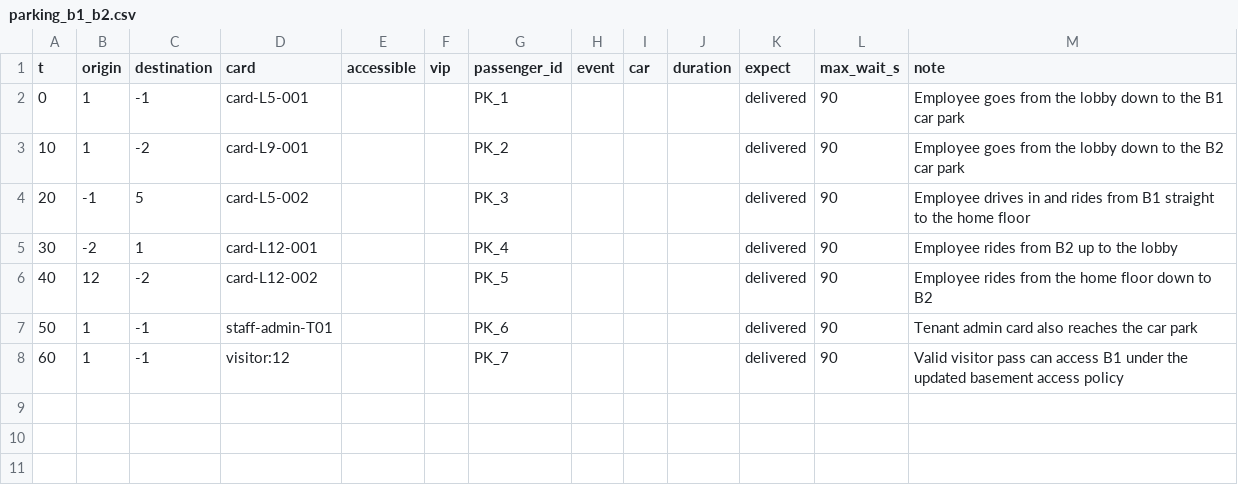
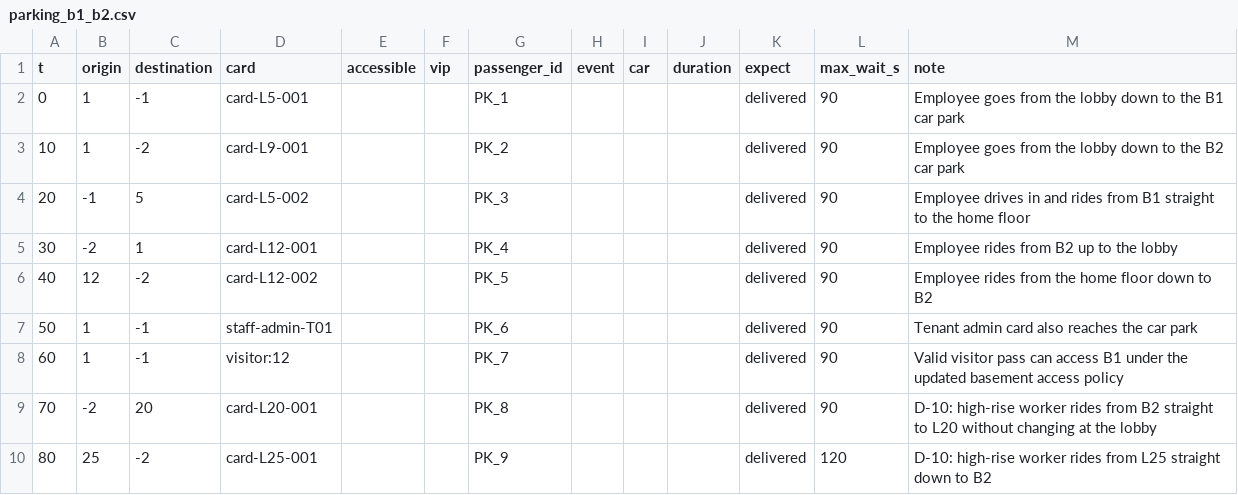
Before and after one commit to nyla111/softcon-elevator-controller, a CSV file: docs/passenger_lists/parking_b1_b2.csv, drawn as a sheet; the diff names each change by its address in the sheet, - before the commit and + after, or states it on an @@ line.

Commit message:
D-10: high-rise cars also serve B1/B2
A worker who parks in B2 and works on L16-L30 rode to the lobby and called
a second car. High-rise cars now stop at B2 and B1 too, so basement trips
ride straight to their floor in that floor's group. The traffic model keeps
the change at the lobby only for buildings where a group does not serve the
basement. Measured effect and rationale are logged in docs/DECISIONS.md;
the basement passenger list gains two direct high-rise rows.

```diff
--- a/docs/passenger_lists/parking_b1_b2.csv
+++ b/docs/passenger_lists/parking_b1_b2.csv
+row 9: 70 | -2 | 20 | card-L20-001 |  |  | PK_8 |  |  |  | delivered | 90 | D-10: high-rise worker rides from B2 straight to L20 without changing at the lobby
+row 10: 80 | 25 | -2 | card-L25-001 |  |  | PK_9 |  |  |  | delivered | 120 | D-10: high-rise worker rides from L25 straight down to B2
```
Also changed, not shown: 5 other files.
